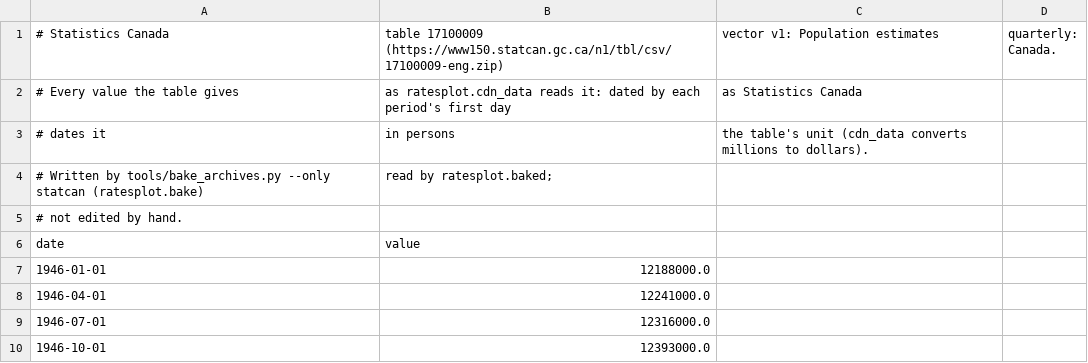
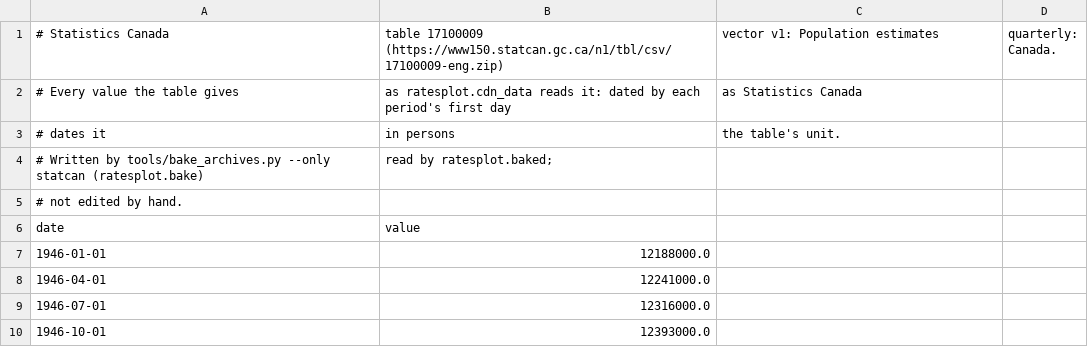
Before and after one commit to TerryJDeveau/ratesplot, a CSV file: ratesplot/data/statcan/v1.csv, drawn as a sheet; only a part is shown.

```diff
--- a/ratesplot/data/statcan/v1.csv
+++ b/ratesplot/data/statcan/v1.csv
@@ -2,3 +2,3 @@
 # Every value the table gives, as ratesplot.cdn_data reads it: dated by each period's first day, as Statistics Canada
-# dates it, in persons, the table's unit (cdn_data converts millions to dollars).
+# dates it, in persons, the table's unit.
 # Written by tools/bake_archives.py --only statcan (ratesplot.bake), read by ratesplot.baked;
```
Also changed, not shown: ratesplot/data/statcan/v733833.csv, 1 other file.
